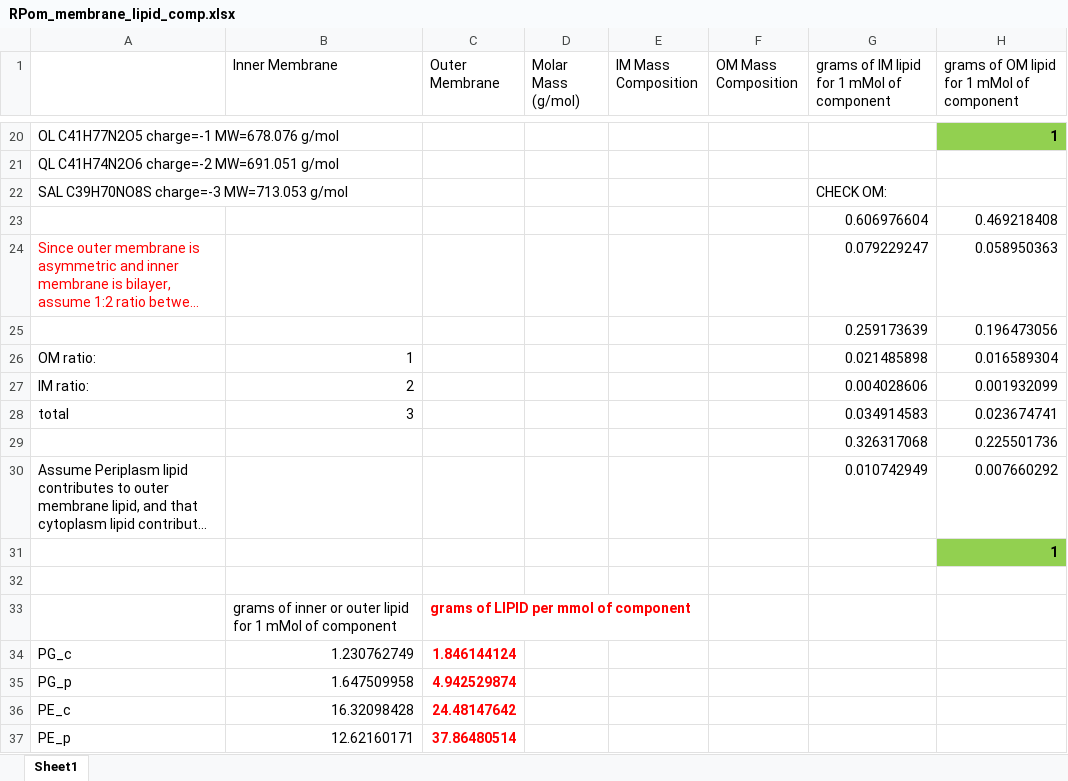
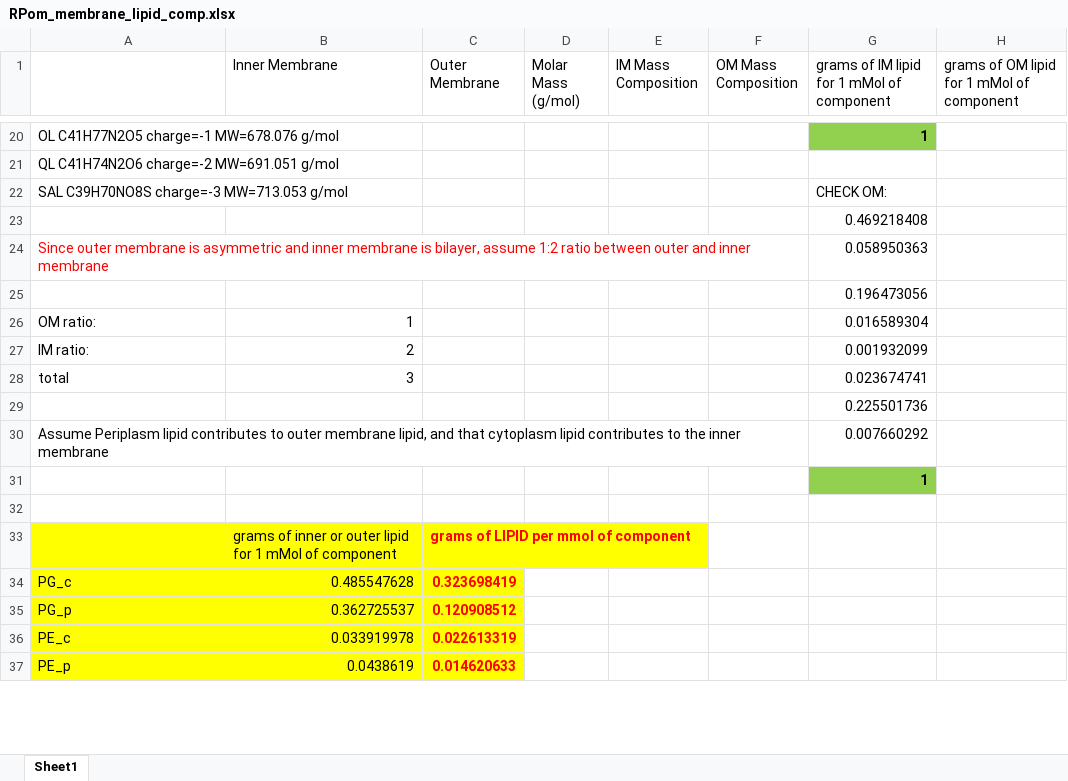
Before and after one commit to C-CoMP-STC/rpom-fba, an Excel workbook: model_building/reactions/corrections/RPom_membrane_lipid_comp.xlsx, sheet Sheet1, drawn as a sheet; only a part is shown, gaps mark what is left out; long unchanged cells end in …; values as stored, in another font and other column widths than the file's, no borders; removed rows and columns are numbered as before the commit, all else as after; the diff covers the shown part only; the diff names each change by its address in the sheet, - before the commit and + after, or states it on an @@ line.

Commit message:
updated RPom_membrane_lipid_comp.xlsx uploaded for lipid biomass coefficient review

```diff
--- a/model_building/reactions/corrections/RPom_membrane_lipid_comp.xlsx (sheet Sheet1)
+++ b/model_building/reactions/corrections/RPom_membrane_lipid_comp.xlsx (sheet Sheet1)
-G20: (empty)
+G20: 1
-G20 fill: none
+G20 fill: #92D050
-H20: 1
+H20: (empty)
-H20 fill: #92D050
+H20 fill: none
-row 23:  |  |  |  |  |  | 0.606976604 | 0.469218408
+row 23:  |  |  |  |  |  | 0.469218408
-G24: 0.079229247
+G24: 0.058950363
-H24: 0.058950363
+H24: (empty)
-row 25:  |  |  |  |  |  | 0.259173639 | 0.196473056
+row 25:  |  |  |  |  |  | 0.196473056
-G26: 0.021485898
+G26: 0.016589304
-H26: 0.016589304
+H26: (empty)
-G27: 0.004028606
+G27: 0.001932099
-H27: 0.001932099
+H27: (empty)
-G28: 0.034914583
+G28: 0.023674741
-H28: 0.023674741
+H28: (empty)
-row 29:  |  |  |  |  |  | 0.326317068 | 0.225501736
+row 29:  |  |  |  |  |  | 0.225501736
-G30: 0.010742949
+G30: 0.007660292
-H30: 0.007660292
+H30: (empty)
-row 31:  |  |  |  |  |  |  | 1
+row 31:  |  |  |  |  |  | 1
-A33:C37 fill: none
+A33:C37 fill: #FFFF00
-B34 (Inner Membrane): 1.230762749
+B34 (Inner Membrane): 0.485547628
-C34 (Outer Membrane): 1.846144124
+C34 (Outer Membrane): 0.323698419
-B35 (Inner Membrane): 1.647509958
+B35 (Inner Membrane): 0.362725537
-C35 (Outer Membrane): 4.942529874
+C35 (Outer Membrane): 0.120908512
-B36 (Inner Membrane): 16.32098428
+B36 (Inner Membrane): 0.033919978
-C36 (Outer Membrane): 24.48147642
+C36 (Outer Membrane): 0.022613319
-B37 (Inner Membrane): 12.62160171
+B37 (Inner Membrane): 0.0438619
-C37 (Outer Membrane): 37.86480514
+C37 (Outer Membrane): 0.014620633
```
Also changed, not shown: 1 added row, 1 removed row, 50 edited cells and cell formats elsewhere in this sheet, formulas that keep their value.
